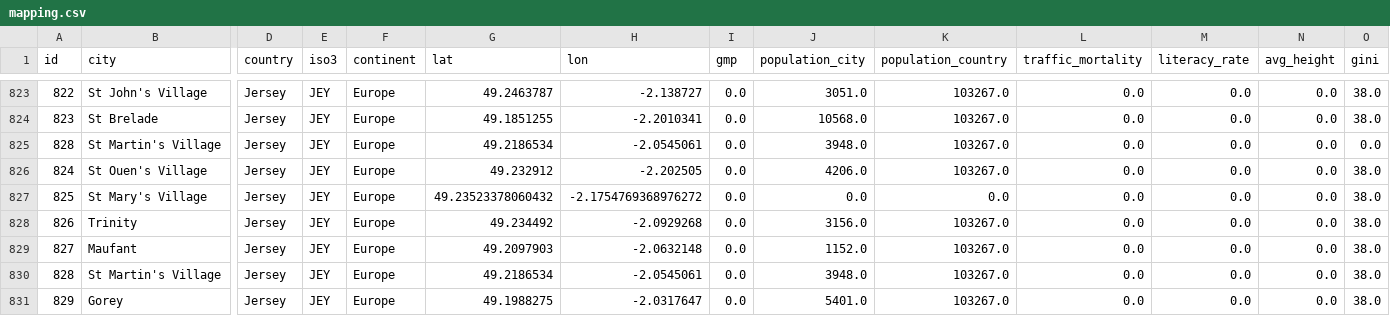
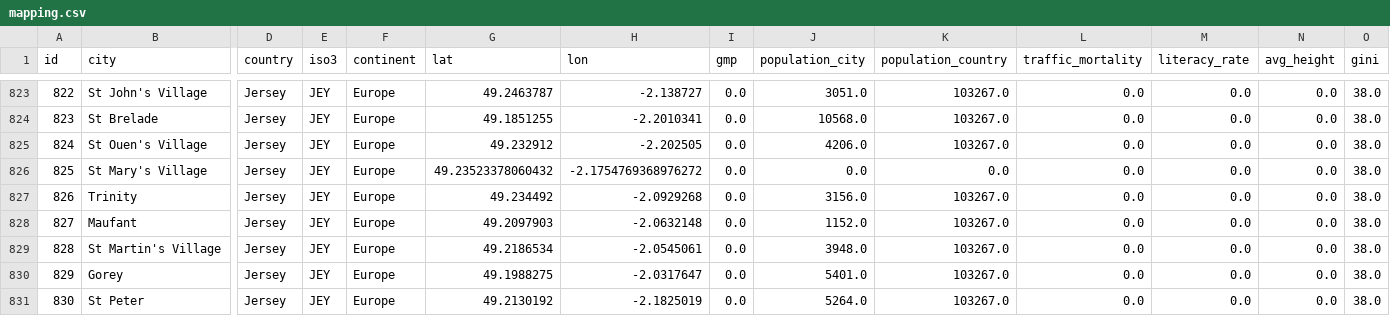
Before and after one commit to Shaadalam9/pedestrians-in-youtube, a CSV file: mapping.csv, drawn as a sheet; only a part is shown, gaps mark what is left out; the shorter side is filled out with more unchanged rows; rows hold the shown columns only; the diff names each change by its address in the sheet, - before the commit and + after, or states it on an @@ line.

Commit message:
Update mapping.csv

```diff
--- a/mapping.csv
+++ b/mapping.csv
-row 825: 828 | St Martin's Village | Jersey | JEY | Europe | 49.2186534 | -2.0545061 | 0.0 | 3948.0 | 103267.0 | 0.0 | 0.0 | 0.0 | 0.0
```
